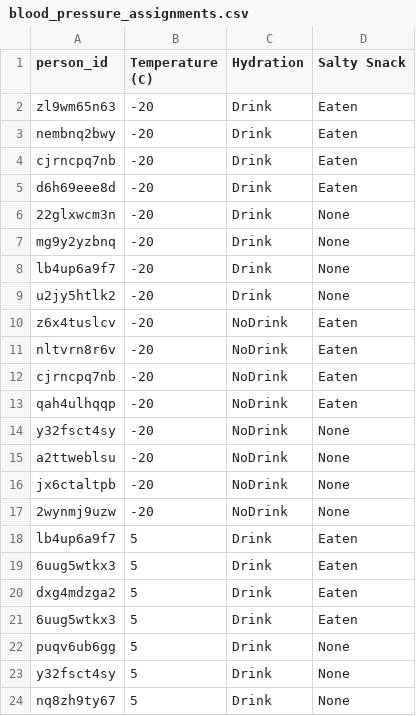
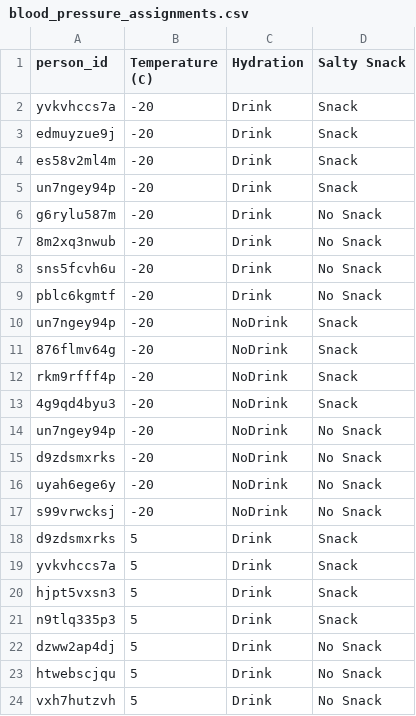
Before and after one commit to curtisjbradley/Stat323Islands, a CSV file: blood_pressure_assignments.csv, drawn as a sheet; only a part is shown; the diff covers the shown part only.

Commit message:
Blood Pressure Study

```diff
--- a/blood_pressure_assignments.csv
+++ b/blood_pressure_assignments.csv
@@ -1,24 +1,24 @@
 person_id,Temperature (C),Hydration,Salty Snack
-zl9wm65n63,-20,Drink,Eaten
-nembnq2bwy,-20,Drink,Eaten
-cjrncpq7nb,-20,Drink,Eaten
-d6h69eee8d,-20,Drink,Eaten
-22glxwcm3n,-20,Drink,None
-mg9y2yzbnq,-20,Drink,None
-lb4up6a9f7,-20,Drink,None
-u2jy5htlk2,-20,Drink,None
-z6x4tuslcv,-20,NoDrink,Eaten
-nltvrn8r6v,-20,NoDrink,Eaten
-cjrncpq7nb,-20,NoDrink,Eaten
-qah4ulhqqp,-20,NoDrink,Eaten
-y32fsct4sy,-20,NoDrink,None
-a2ttweblsu,-20,NoDrink,None
-jx6ctaltpb,-20,NoDrink,None
-2wynmj9uzw,-20,NoDrink,None
-lb4up6a9f7,5,Drink,Eaten
-6uug5wtkx3,5,Drink,Eaten
-dxg4mdzga2,5,Drink,Eaten
-6uug5wtkx3,5,Drink,Eaten
-puqv6ub6gg,5,Drink,None
-y32fsct4sy,5,Drink,None
-nq8zh9ty67,5,Drink,None
+yvkvhccs7a,-20,Drink,Snack
+edmuyzue9j,-20,Drink,Snack
+es58v2ml4m,-20,Drink,Snack
+un7ngey94p,-20,Drink,Snack
+g6rylu587m,-20,Drink,No Snack
+8m2xq3nwub,-20,Drink,No Snack
+sns5fcvh6u,-20,Drink,No Snack
+pblc6kgmtf,-20,Drink,No Snack
+un7ngey94p,-20,NoDrink,Snack
+876flmv64g,-20,NoDrink,Snack
+rkm9rfff4p,-20,NoDrink,Snack
+4g9qd4byu3,-20,NoDrink,Snack
+un7ngey94p,-20,NoDrink,No Snack
+d9zdsmxrks,-20,NoDrink,No Snack
+uyah6ege6y,-20,NoDrink,No Snack
+s99vrwcksj,-20,NoDrink,No Snack
+d9zdsmxrks,5,Drink,Snack
+yvkvhccs7a,5,Drink,Snack
+hjpt5vxsn3,5,Drink,Snack
+n9tlq335p3,5,Drink,Snack
+dzww2ap4dj,5,Drink,No Snack
+htwebscjqu,5,Drink,No Snack
+vxh7hutzvh,5,Drink,No Snack
```
Also changed, not shown: 2 added rows, 2 removed rows and 46 edited cells elsewhere in this file, blood_pressure_results.csv, 3 other files.
